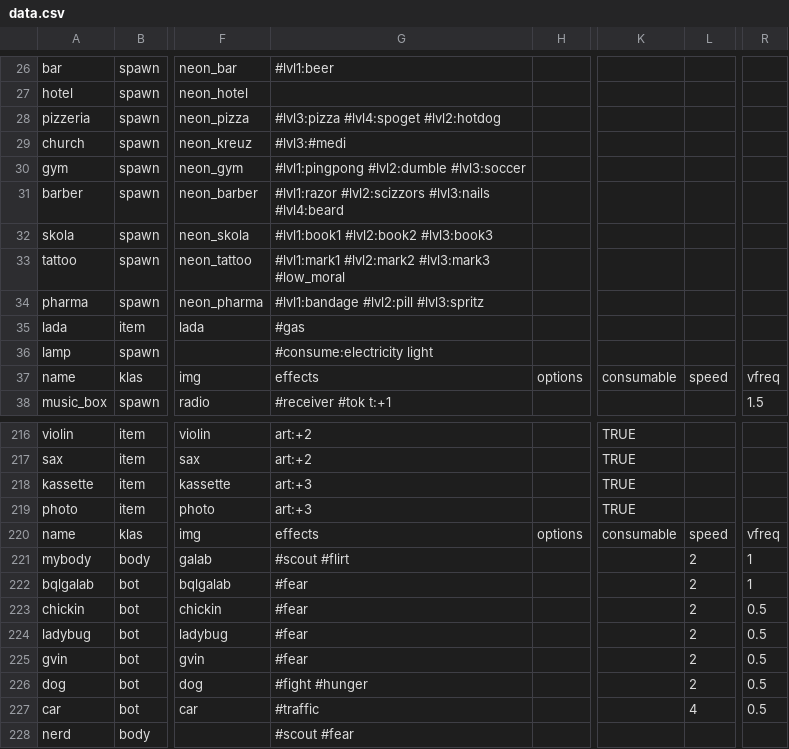
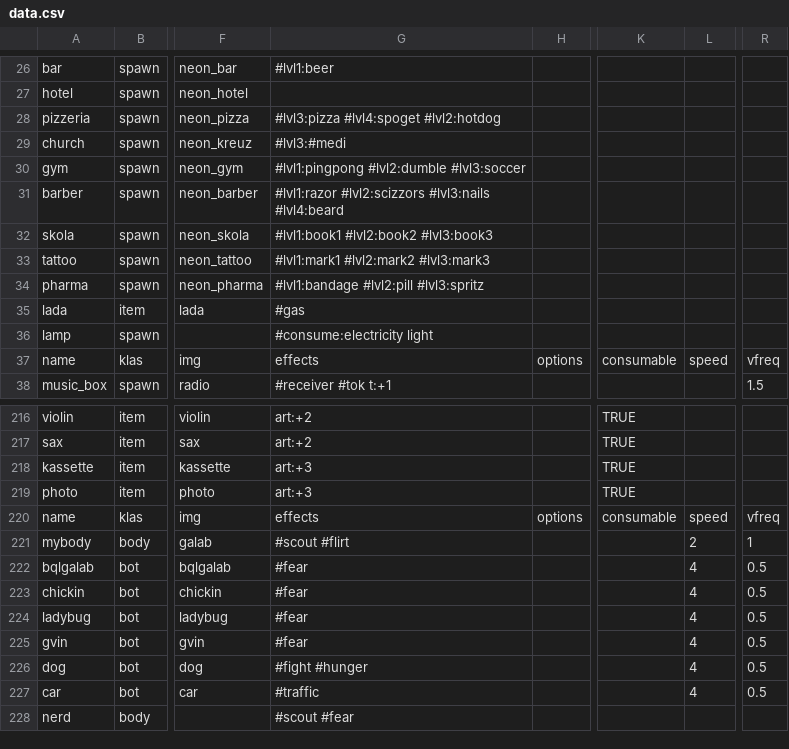
Before and after one commit to dimch0/circles, a CSV file: data/scenario_01/data.csv, drawn as a sheet; only a part is shown, gaps mark what is left out; the diff names each change by its address in the sheet, - before the commit and + after, or states it on an @@ line.

```diff
--- a/data/scenario_01/data.csv
+++ b/data/scenario_01/data.csv
-G33: #lvl1:mark1 #lvl2:mark2 #lvl3:mark3 #low_moral
+G33: #lvl1:mark1 #lvl2:mark2 #lvl3:mark3
-L222:L226: 2
+L222:L226: 4
-R222: 1
+R222: 0.5
```
Also changed, not shown: data/scenario_01/gen.csv, 1 other file.
